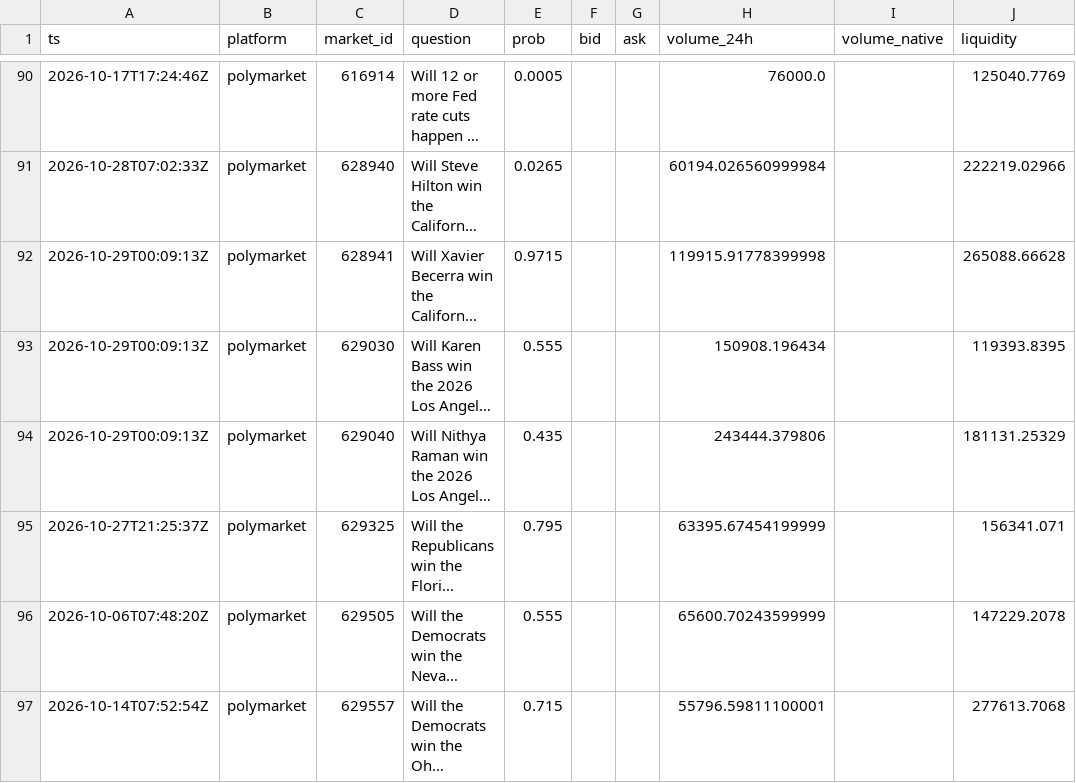
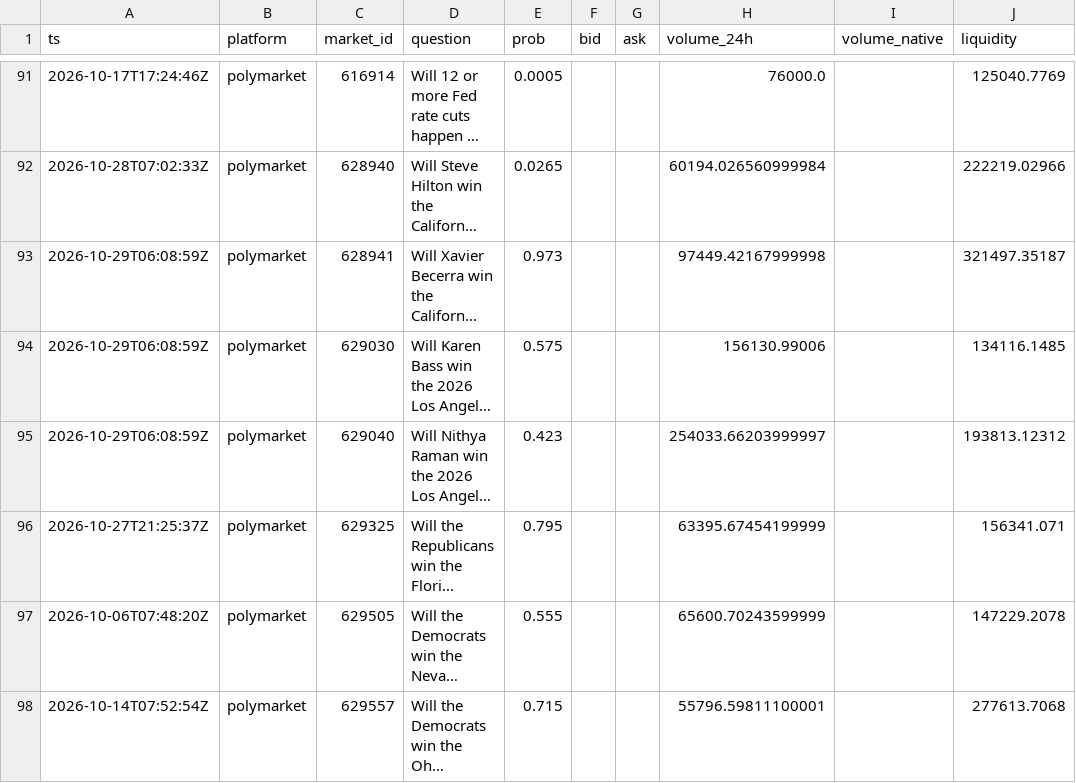
Before and after one commit to yu923zs/prediction-market-analytics, a CSV file: outputs/snapshots_sample.csv, drawn as a sheet; only a part is shown, gaps mark what is left out; long unchanged cells end in …; addresses are those after the commit; the diff covers the shown part only; the diff names each change by its address in the sheet, - before the commit and + after, or states it on an @@ line.

```diff
--- a/outputs/snapshots_sample.csv
+++ b/outputs/snapshots_sample.csv
-A93:A95 (ts): 2026-10-29T00:09:13Z
+A93:A95 (ts): 2026-10-29T06:08:59Z
-E93 (prob): 0.9715
+E93 (prob): 0.973
-H93 (volume_24h): 119915.91778399998
+H93 (volume_24h): 97449.42167999998
-J93 (liquidity): 265088.66628
+J93 (liquidity): 321497.35187
-E94 (prob): 0.555
+E94 (prob): 0.575
-H94 (volume_24h): 150908.196434
+H94 (volume_24h): 156130.99006
-J94 (liquidity): 119393.8395
+J94 (liquidity): 134116.1485
-E95 (prob): 0.435
+E95 (prob): 0.423
-H95 (volume_24h): 243444.379806
+H95 (volume_24h): 254033.66203999997
-J95 (liquidity): 181131.25329
+J95 (liquidity): 193813.12312
```
Also changed, not shown: 1 added row and 38 edited cells elsewhere in this file, 2 other files.
